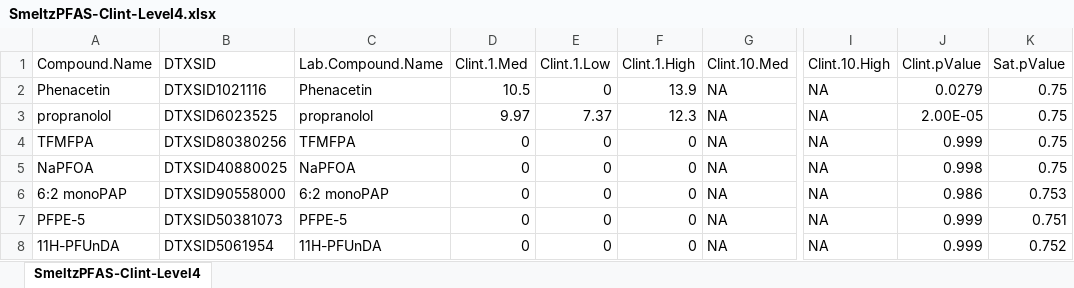
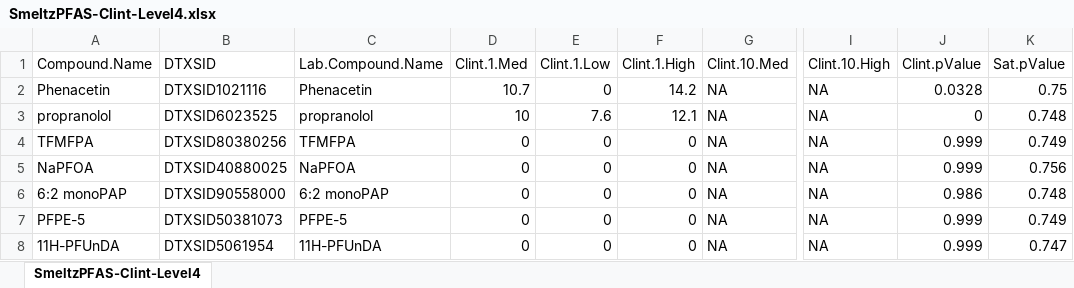
Before and after one commit to USEPA/invitroTKstats, an Excel workbook: working/SmeltzPFAS/SmeltzPFAS-Clint-Level4.xlsx, sheet SmeltzPFAS-Clint-Level4, drawn as a sheet; only a part is shown, gaps mark what is left out; values as stored, in another font and other column widths than the file's, no borders; table styles not drawn; the diff names each change by its address in the sheet, - before the commit and + after, or states it on an @@ line.

```diff
--- a/working/SmeltzPFAS/SmeltzPFAS-Clint-Level4.xlsx (sheet SmeltzPFAS-Clint-Level4)
+++ b/working/SmeltzPFAS/SmeltzPFAS-Clint-Level4.xlsx (sheet SmeltzPFAS-Clint-Level4)
-D2 (Clint.1.Med): 10.5
+D2 (Clint.1.Med): 10.7
-F2 (Clint.1.High): 13.9
+F2 (Clint.1.High): 14.2
-J2 (Clint.pValue): 0.0279
+J2 (Clint.pValue): 0.0328
-D3 (Clint.1.Med): 9.97
+D3 (Clint.1.Med): 10
-E3 (Clint.1.Low): 7.37
+E3 (Clint.1.Low): 7.6
-F3 (Clint.1.High): 12.3
+F3 (Clint.1.High): 12.1
-J3 (Clint.pValue): 2.00E-05
+J3 (Clint.pValue): 0
-K3 (Sat.pValue): 0.75
+K3 (Sat.pValue): 0.748
-K4 (Sat.pValue): 0.75
+K4 (Sat.pValue): 0.749
-J5 (Clint.pValue): 0.998
+J5 (Clint.pValue): 0.999
-K5 (Sat.pValue): 0.75
+K5 (Sat.pValue): 0.756
-K6 (Sat.pValue): 0.753
+K6 (Sat.pValue): 0.748
-K7 (Sat.pValue): 0.751
+K7 (Sat.pValue): 0.749
-K8 (Sat.pValue): 0.752
+K8 (Sat.pValue): 0.747
```
Also changed, not shown: working/SmeltzPFAS/SmeltzPFAS-Clint-Level2.xlsx, 2 other files.
